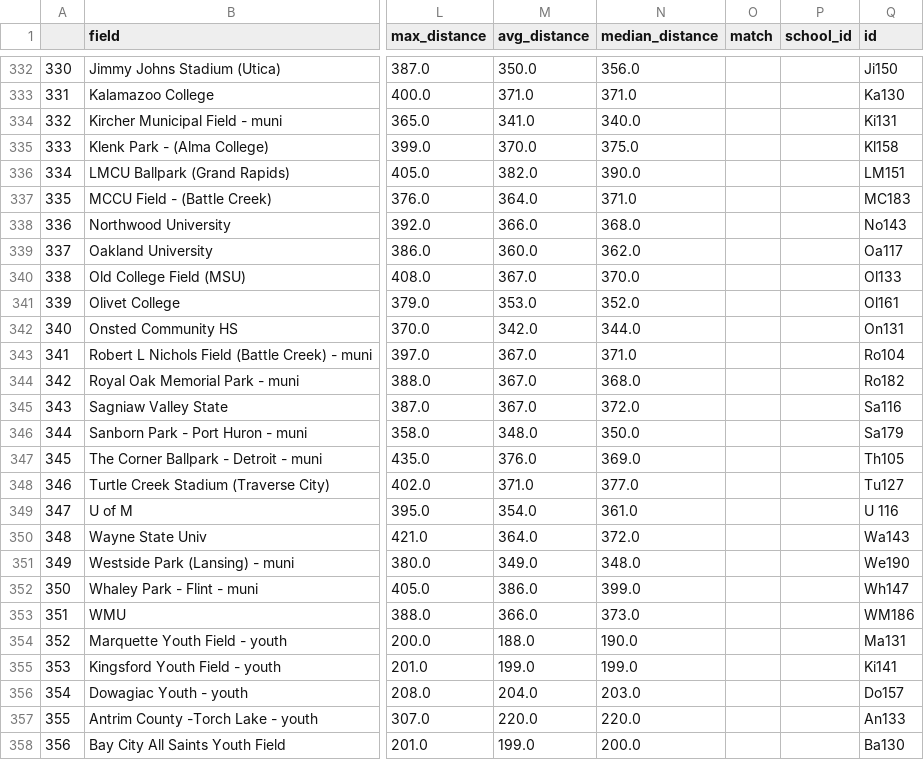
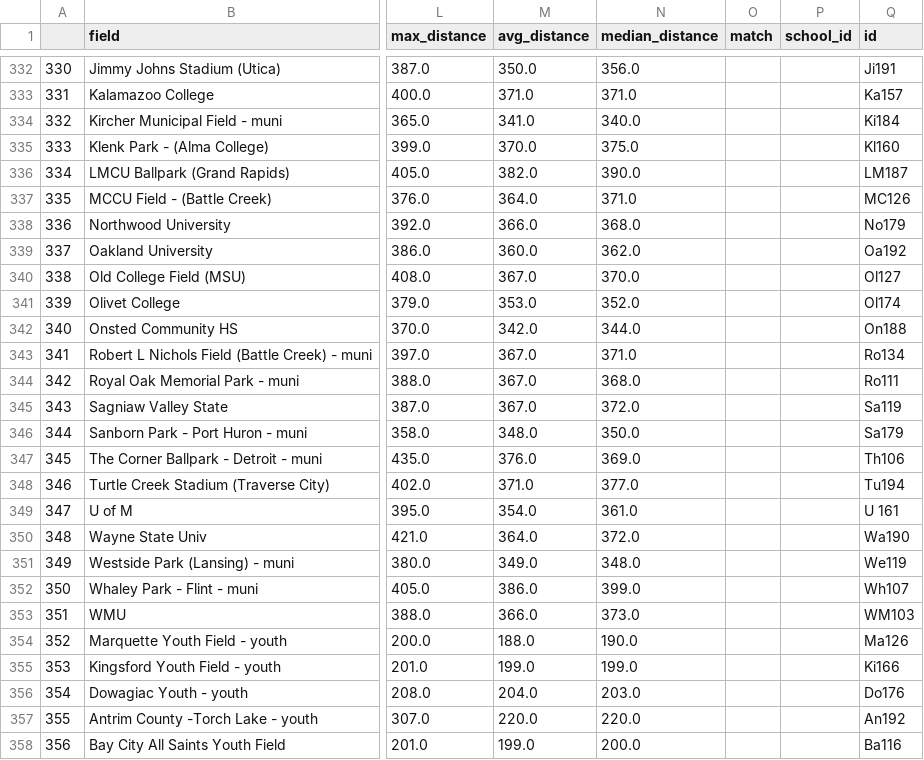
Before and after one commit to JSmith1826/BB_parks, a CSV file: data/viz/viz_book.csv, drawn as a sheet; only a part is shown, gaps mark what is left out; the diff covers the shown part only; the diff names each change by its address in the sheet, - before the commit and + after, or states it on an @@ line.

```diff
--- a/data/viz/viz_book.csv
+++ b/data/viz/viz_book.csv
-Q332 (id): Ji150
+Q332 (id): Ji191
-Q333 (id): Ka130
+Q333 (id): Ka157
-Q334 (id): Ki131
+Q334 (id): Ki184
-Q335 (id): Kl158
+Q335 (id): Kl160
-Q336 (id): LM151
+Q336 (id): LM187
-Q337 (id): MC183
+Q337 (id): MC126
-Q338 (id): No143
+Q338 (id): No179
-Q339 (id): Oa117
+Q339 (id): Oa192
-Q340 (id): Ol133
+Q340 (id): Ol127
-Q341 (id): Ol161
+Q341 (id): Ol174
-Q342 (id): On131
+Q342 (id): On188
-Q343 (id): Ro104
+Q343 (id): Ro134
-Q344 (id): Ro182
+Q344 (id): Ro111
-Q345 (id): Sa116
+Q345 (id): Sa119
-Q347 (id): Th105
+Q347 (id): Th106
-Q348 (id): Tu127
+Q348 (id): Tu194
-Q349 (id): U 116
+Q349 (id): U 161
-Q350 (id): Wa143
+Q350 (id): Wa190
-Q351 (id): We190
+Q351 (id): We119
-Q352 (id): Wh147
+Q352 (id): Wh107
-Q353 (id): WM186
+Q353 (id): WM103
-Q354 (id): Ma131
+Q354 (id): Ma126
-Q355 (id): Ki141
+Q355 (id): Ki166
-Q356 (id): Do157
+Q356 (id): Do176
-Q357 (id): An133
+Q357 (id): An192
-Q358 (id): Ba130
+Q358 (id): Ba116
```
Also changed, not shown: 59 edited cells elsewhere in this file, data/school_info/fields_to_plot_MANUAL CHECKLIST WITH SOME NOTES_2022-12-29.csv, data/school_info/parameters_MESSY_manual update.csv, 15 other files.
